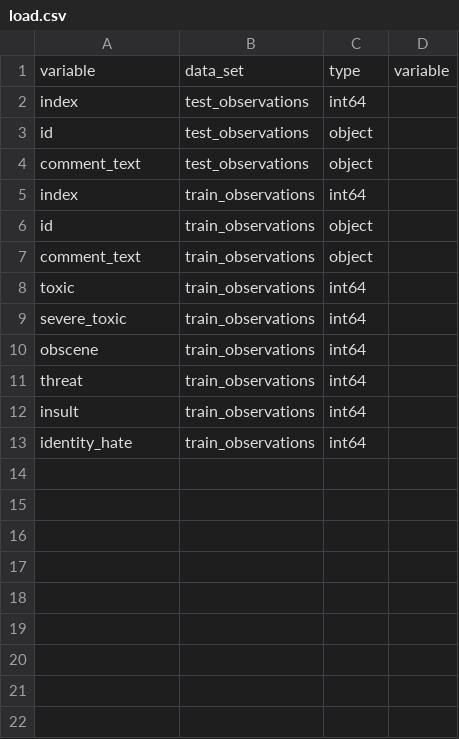
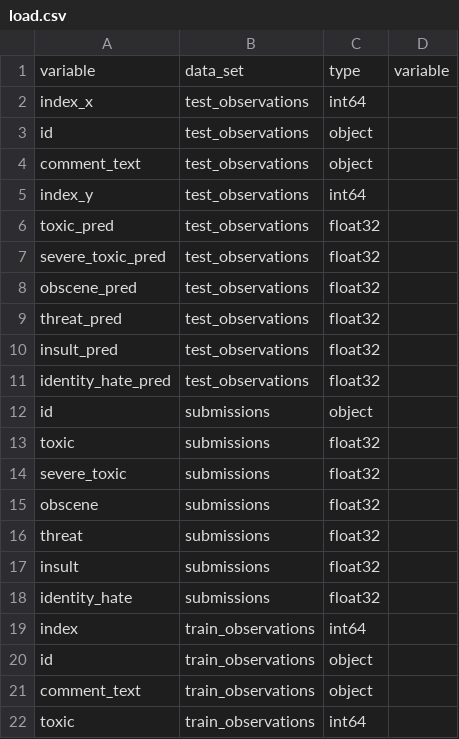
Before and after one commit to bjherger/toxic_comments, a CSV file: data/schemas/load.csv, drawn as a sheet; only a part is shown; the shorter side is filled out with more unchanged rows.

```diff
--- a/data/schemas/load.csv
+++ b/data/schemas/load.csv
@@ -1,5 +1,19 @@
 variable,data_set,type,variable
-index,test_observations,int64,
+index_x,test_observations,int64,
 id,test_observations,object,
 comment_text,test_observations,object,
+index_y,test_observations,int64,
+toxic_pred,test_observations,float32,
+severe_toxic_pred,test_observations,float32,
+obscene_pred,test_observations,float32,
+threat_pred,test_observations,float32,
+insult_pred,test_observations,float32,
+identity_hate_pred,test_observations,float32,
+id,submissions,object,
+toxic,submissions,float32,
+severe_toxic,submissions,float32,
+obscene,submissions,float32,
+threat,submissions,float32,
+insult,submissions,float32,
+identity_hate,submissions,float32,
 index,train_observations,int64,
```
Also changed, not shown: 3 other files.
